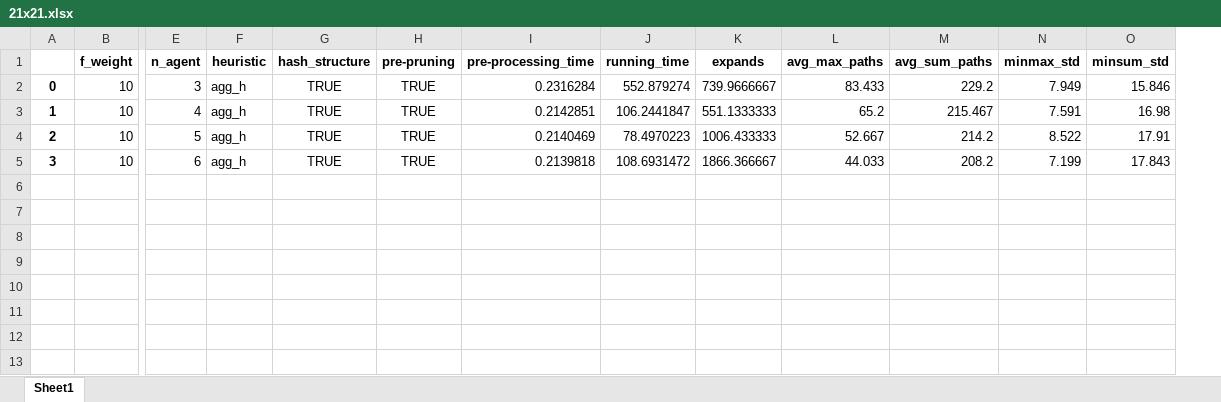
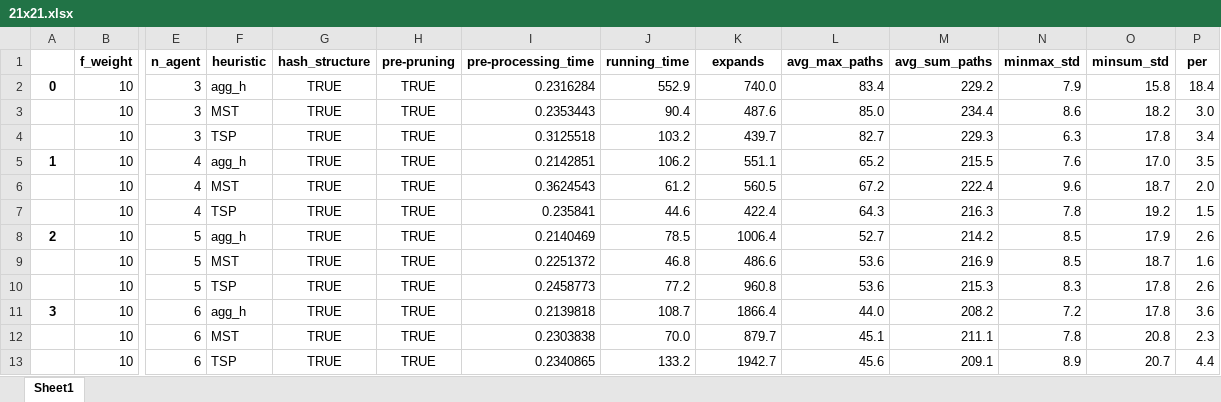
Before and after one commit to lgt494371725/Research, an Excel workbook: master_research/results/21x21/21x21.xlsx, sheet Sheet1, drawn as a sheet; only a part is shown, gaps mark what is left out; values as stored, in another font and other column widths than the file's, no borders; addresses are those after the commit; rows hold the shown columns only; the diff names each change by its address in the sheet, - before the commit and + after, or states it on an @@ line.

```diff
--- a/master_research/results/21x21/21x21.xlsx (sheet Sheet1)
+++ b/master_research/results/21x21/21x21.xlsx (sheet Sheet1)
+column P (per), row 2: 18.4; row 5: 3.5; row 8: 2.6; row 11: 3.6
-J2 (running_time): 552.879274
+J2 (running_time): 552.9
-K2 (expands): 739.9666667
+K2 (expands): 740.0
-L2 (avg_max_paths): 83.433
+L2 (avg_max_paths): 83.4
-N2 (minmax_std): 7.949
+N2 (minmax_std): 7.9
-O2 (minsum_std): 15.846
+O2 (minsum_std): 15.8
+row 3:  | 10 | 3 | MST | TRUE | TRUE | 0.2353443 | 90.4 | 487.6 | 85.0 | 234.4 | 8.6 | 18.2 | 3.0
+row 4:  | 10 | 3 | TSP | TRUE | TRUE | 0.3125518 | 103.2 | 439.7 | 82.7 | 229.3 | 6.3 | 17.8 | 3.4
-J5 (running_time): 106.2441847
+J5 (running_time): 106.2
-K5 (expands): 551.1333333
+K5 (expands): 551.1
-M5 (avg_sum_paths): 215.467
+M5 (avg_sum_paths): 215.5
-N5 (minmax_std): 7.591
+N5 (minmax_std): 7.6
-O5 (minsum_std): 16.98
+O5 (minsum_std): 17.0
+row 6:  | 10 | 4 | MST | TRUE | TRUE | 0.3624543 | 61.2 | 560.5 | 67.2 | 222.4 | 9.6 | 18.7 | 2.0
+row 7:  | 10 | 4 | TSP | TRUE | TRUE | 0.235841 | 44.6 | 422.4 | 64.3 | 216.3 | 7.8 | 19.2 | 1.5
-J8 (running_time): 78.4970223
+J8 (running_time): 78.5
-K8 (expands): 1006.433333
+K8 (expands): 1006.4
-L8 (avg_max_paths): 52.667
+L8 (avg_max_paths): 52.7
-N8 (minmax_std): 8.522
+N8 (minmax_std): 8.5
-O8 (minsum_std): 17.91
+O8 (minsum_std): 17.9
+row 9:  | 10 | 5 | MST | TRUE | TRUE | 0.2251372 | 46.8 | 486.6 | 53.6 | 216.9 | 8.5 | 18.7 | 1.6
+row 10:  | 10 | 5 | TSP | TRUE | TRUE | 0.2458773 | 77.2 | 960.8 | 53.6 | 215.3 | 8.3 | 17.8 | 2.6
-J11 (running_time): 108.6931472
+J11 (running_time): 108.7
-K11 (expands): 1866.366667
+K11 (expands): 1866.4
-L11 (avg_max_paths): 44.033
+L11 (avg_max_paths): 44.0
-N11 (minmax_std): 7.199
+N11 (minmax_std): 7.2
-O11 (minsum_std): 17.843
+O11 (minsum_std): 17.8
+row 12:  | 10 | 6 | MST | TRUE | TRUE | 0.2303838 | 70.0 | 879.7 | 45.1 | 211.1 | 7.8 | 20.8 | 2.3
+row 13:  | 10 | 6 | TSP | TRUE | TRUE | 0.2340865 | 133.2 | 1942.7 | 45.6 | 209.1 | 8.9 | 20.7 | 4.4
```
Also changed, not shown: master_research/results/30x31/30times_30x31.xlsx, 48 other files.
